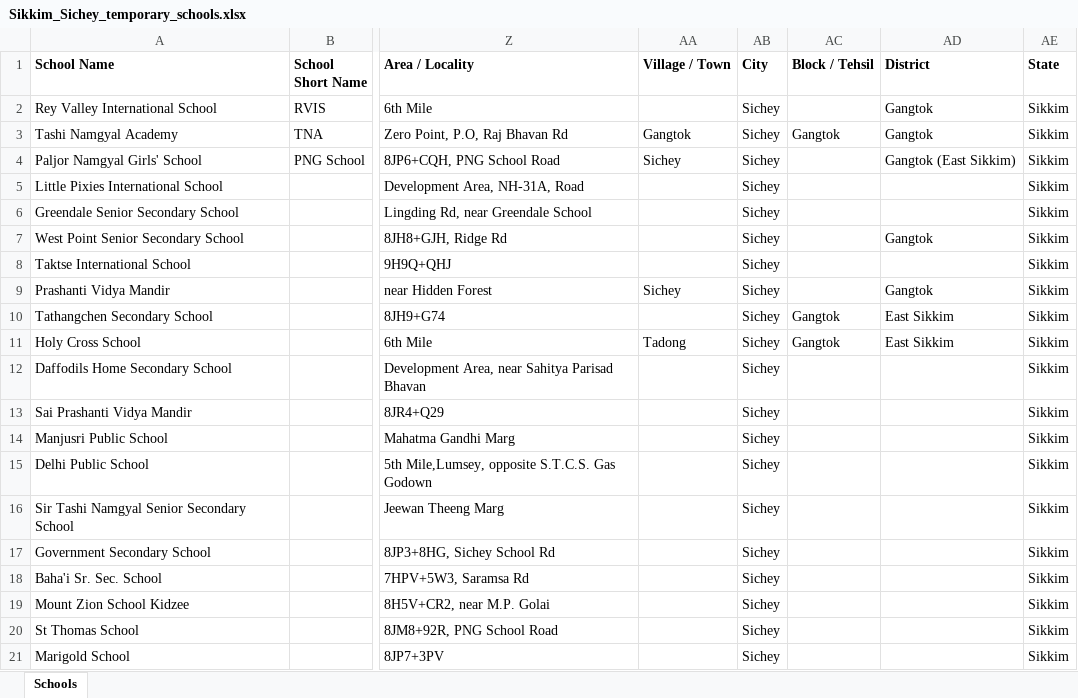
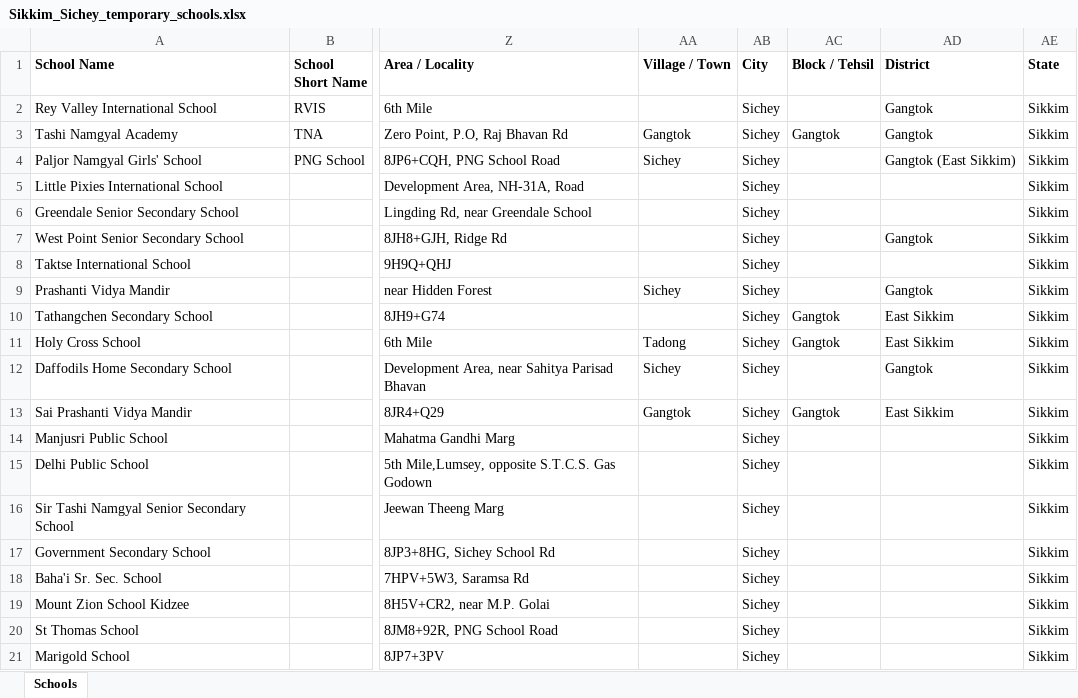
Before and after one commit to anandsagar6/School_Data_Scraper, an Excel workbook: Temp_Data/Sikkim_Sichey_temporary_schools.xlsx, sheet Schools, drawn as a sheet; only a part is shown, gaps mark what is left out; values as stored, in another font and other column widths than the file's, no borders; the diff names each change by its address in the sheet, - before the commit and + after, or states it on an @@ line.

```diff
--- a/Temp_Data/Sikkim_Sichey_temporary_schools.xlsx (sheet Schools)
+++ b/Temp_Data/Sikkim_Sichey_temporary_schools.xlsx (sheet Schools)
-AA12 (Village / Town): (empty)
+AA12 (Village / Town): Sichey
-AD12 (District): (empty)
+AD12 (District): Gangtok
-AA13 (Village / Town): (empty)
+AA13 (Village / Town): Gangtok
-AC13 (Block / Tehsil): (empty)
+AC13 (Block / Tehsil): Gangtok
-AD13 (District): (empty)
+AD13 (District): East Sikkim
```
Also changed, not shown: Excel_Data/current_data.xlsx, Excel_Data/master_data.xlsx, 1 other file.
